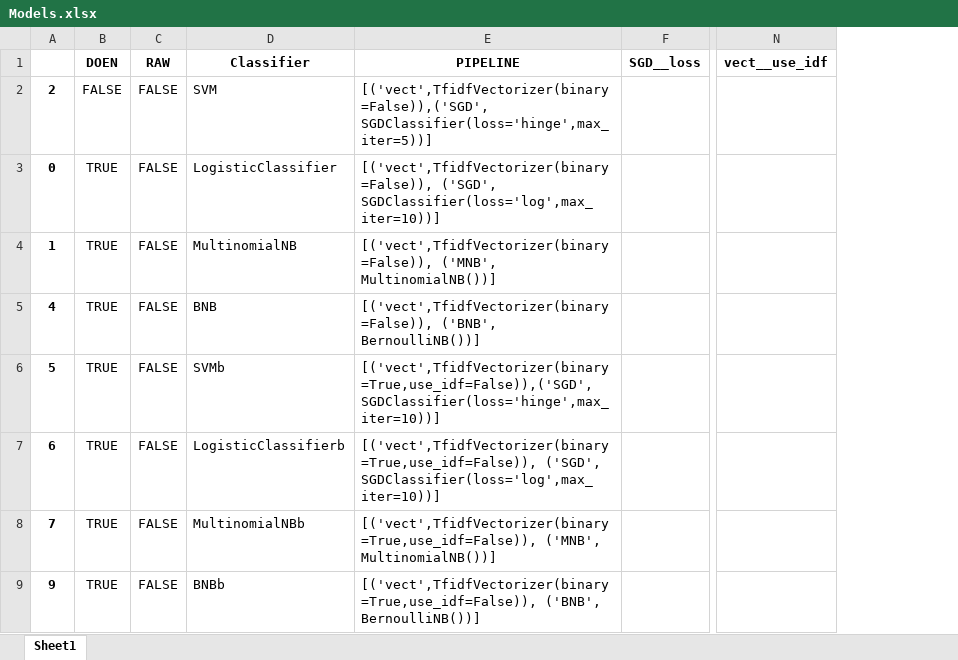
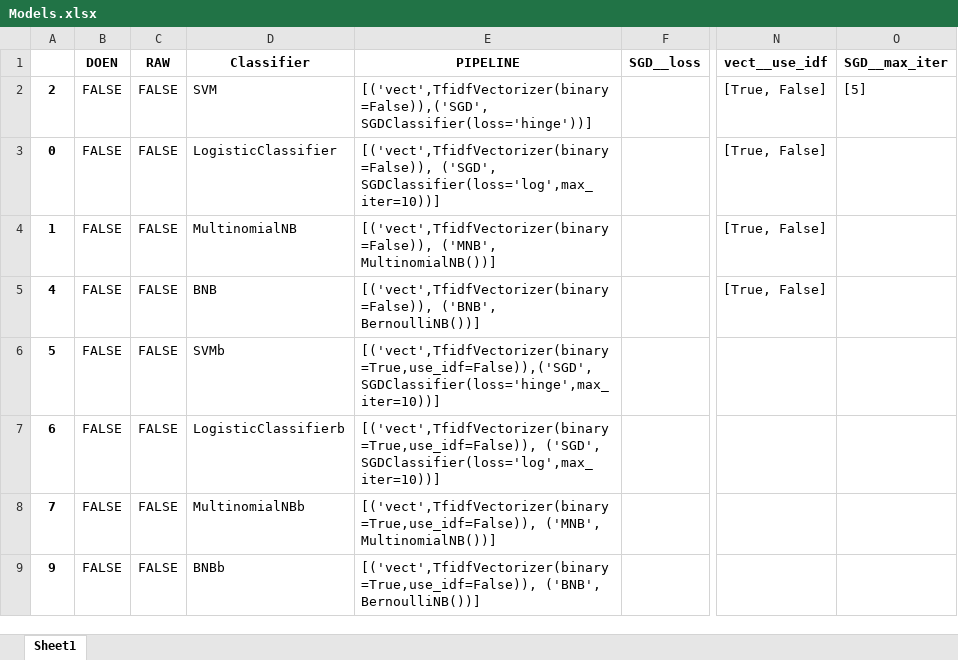
Before and after one commit to jaspervanderheide/Scriptie-Sprekers-TK, an Excel workbook: Models.xlsx, sheet Sheet1, drawn as a sheet; only a part is shown, gaps mark what is left out; values as stored, in another font and other column widths than the file's, no borders; the diff covers the shown part only; the diff names each change by its address in the sheet, - before the commit and + after, or states it on an @@ line.

```diff
--- a/Models.xlsx (sheet Sheet1)
+++ b/Models.xlsx (sheet Sheet1)
+column O (SGD__max_iter), row 2: [5]
-E2 (PIPELINE): [('vect',TfidfVectorizer(binary=False)),('SGD', SGDClassifier(loss='hinge',max_iter=5))]
+E2 (PIPELINE): [('vect',TfidfVectorizer(binary=False)),('SGD', SGDClassifier(loss='hinge'))]
-N2:N5 (vect__use_idf): (empty)
+N2:N5 (vect__use_idf): [True, False]
-B3:B9 (DOEN): TRUE
+B3:B9 (DOEN): FALSE
```
Also changed, not shown: 4 removed rows and 4 edited cells elsewhere in this sheet, 3 other files.
